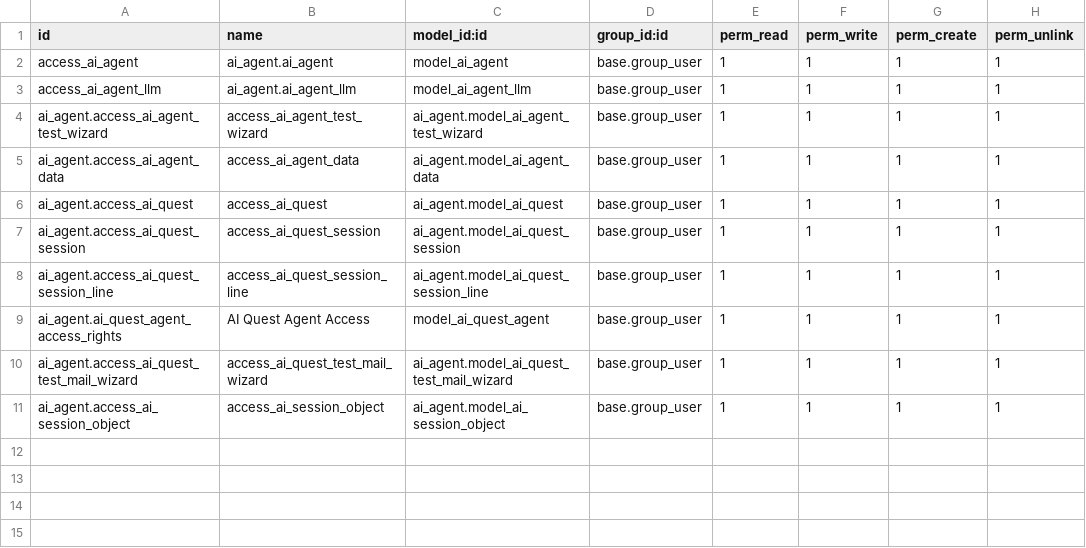
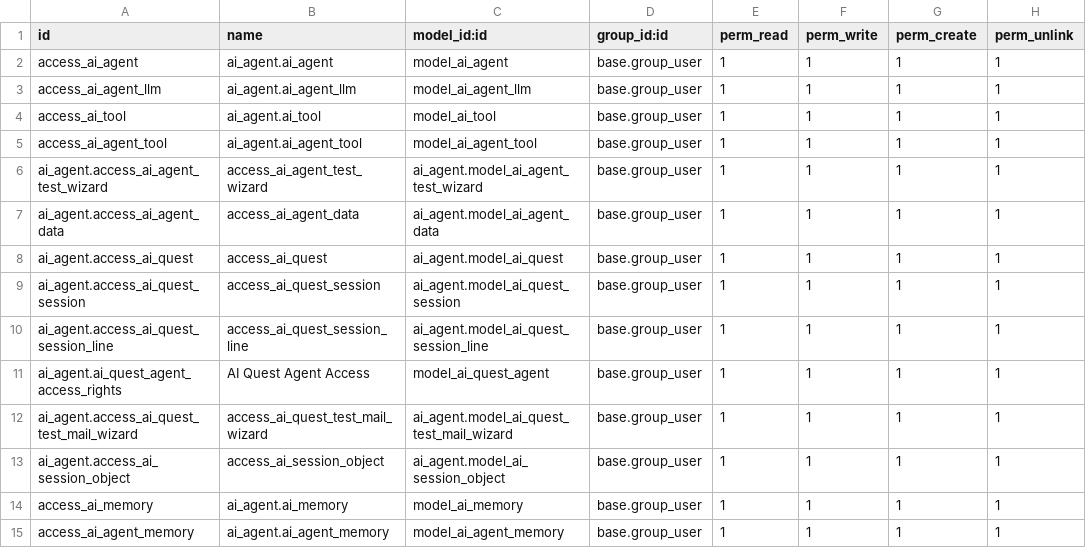
Before and after one commit to vertelab/odoo-ai, a CSV file: ai_agent/security/ir.model.access.csv, drawn as a sheet.

Commit message:
ai_agent: tools and memory (just scetches)

```diff
--- a/ai_agent/security/ir.model.access.csv
+++ b/ai_agent/security/ir.model.access.csv
@@ -3,2 +3,4 @@ access_ai_agent,ai_agent.ai_agent,model_ai_agent,base.group_user,1,1,1,1
 access_ai_agent_llm,ai_agent.ai_agent_llm,model_ai_agent_llm,base.group_user,1,1,1,1
+access_ai_tool,ai_agent.ai_tool,model_ai_tool,base.group_user,1,1,1,1
+access_ai_agent_tool,ai_agent.ai_agent_tool,model_ai_agent_tool,base.group_user,1,1,1,1
 ai_agent.access_ai_agent_test_wizard,access_ai_agent_test_wizard,ai_agent.model_ai_agent_test_wizard,base.group_user,1,1,1,1
@@ -11 +13,3 @@ ai_agent.access_ai_quest_test_mail_wizard,access_ai_quest_test_mail_wizard,ai_ag
 ai_agent.access_ai_session_object,access_ai_session_object,ai_agent.model_ai_session_object,base.group_user,1,1,1,1
+access_ai_memory,ai_agent.ai_memory,model_ai_memory,base.group_user,1,1,1,1
+access_ai_agent_memory,ai_agent.ai_agent_memory,model_ai_agent_memory,base.group_user,1,1,1,1
```
Also changed, not shown: 9 other files.
